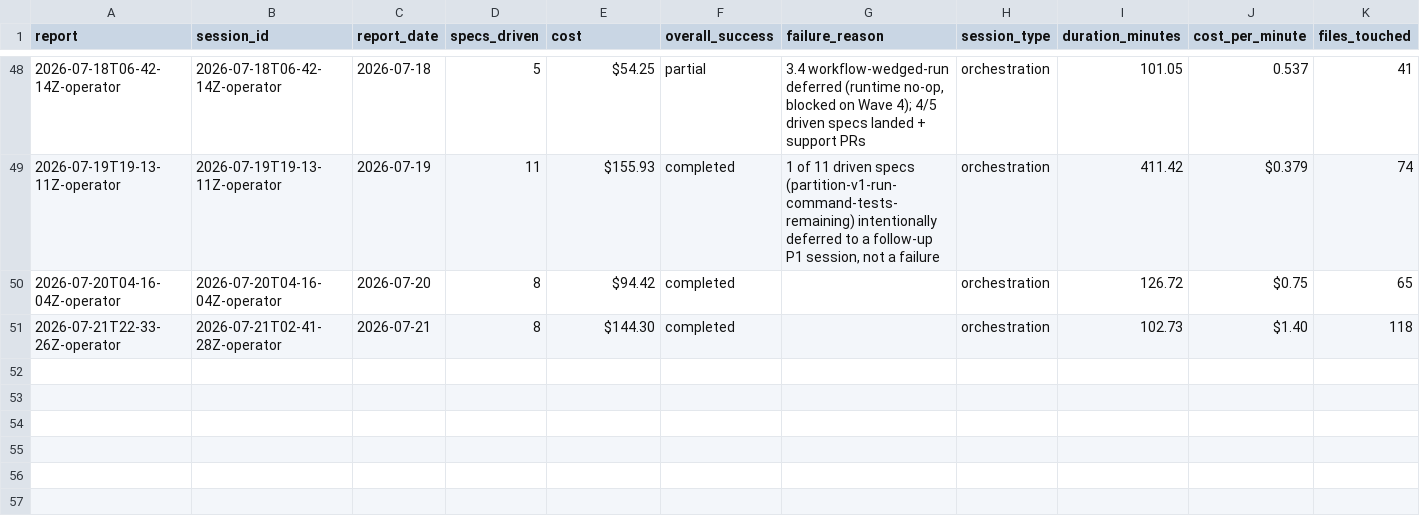
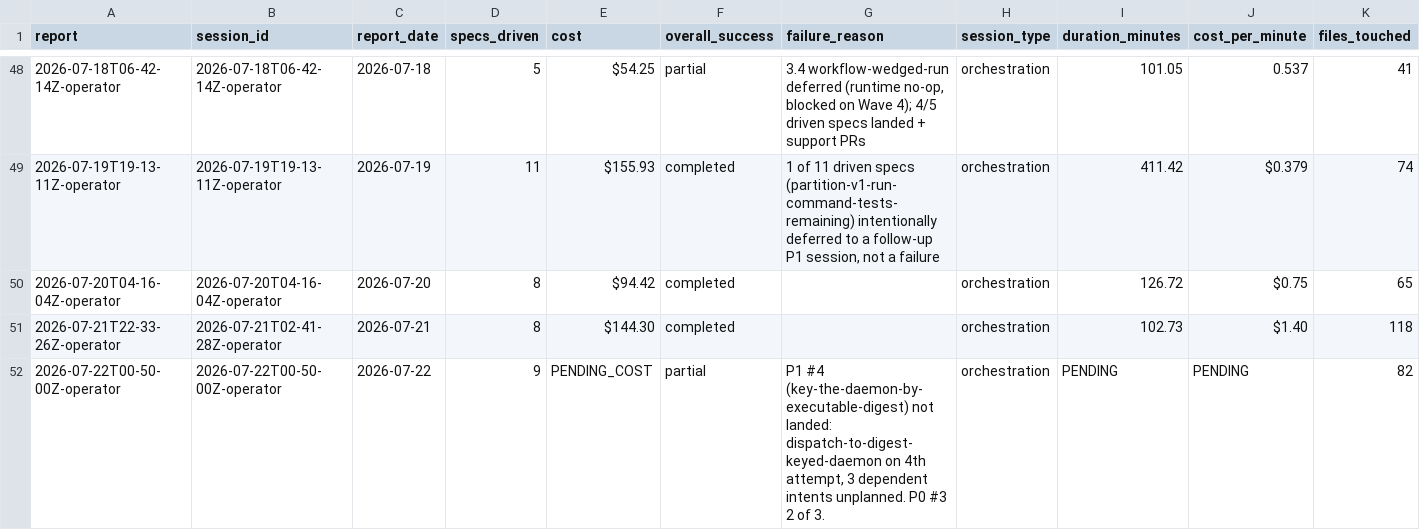
Before and after one commit to cbrenner04/jarvis, a CSV file: reports/operator-outcomes.csv, drawn as a sheet; only a part is shown, gaps mark what is left out; rows hold the shown columns only; the diff names each change by its address in the sheet, - before the commit and + after, or states it on an @@ line.

```diff
--- a/reports/operator-outcomes.csv
+++ b/reports/operator-outcomes.csv
+row 52: 2026-07-22T00-50-00Z-operator | 2026-07-22T00-50-00Z-operator | 2026-07-22 | 9 | PENDING_COST | partial | P1 #4 (key-the-daemon-by-executable-digest) not landed: dispatch-to-digest-keyed-daemon on 4th attempt, 3 dependent intents unplanned. P0 #3 2 of 3. | orchestration | PENDING | PENDING | 82
```
Also changed, not shown: reports/session-costs.csv, 1 other file.
